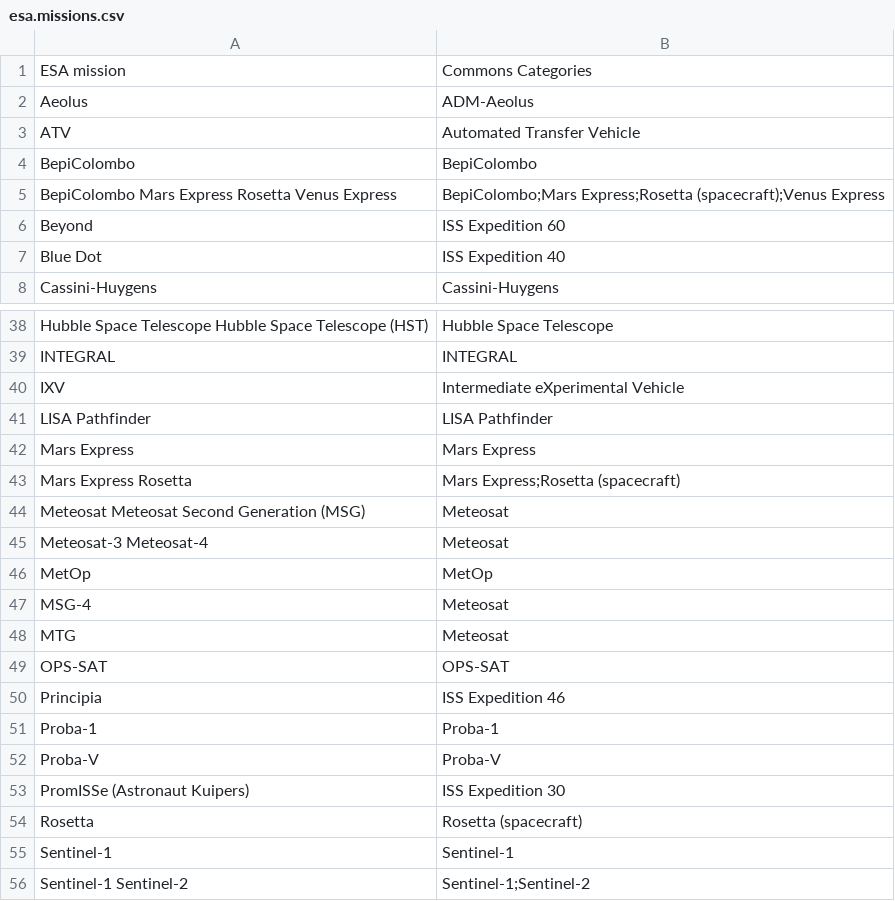
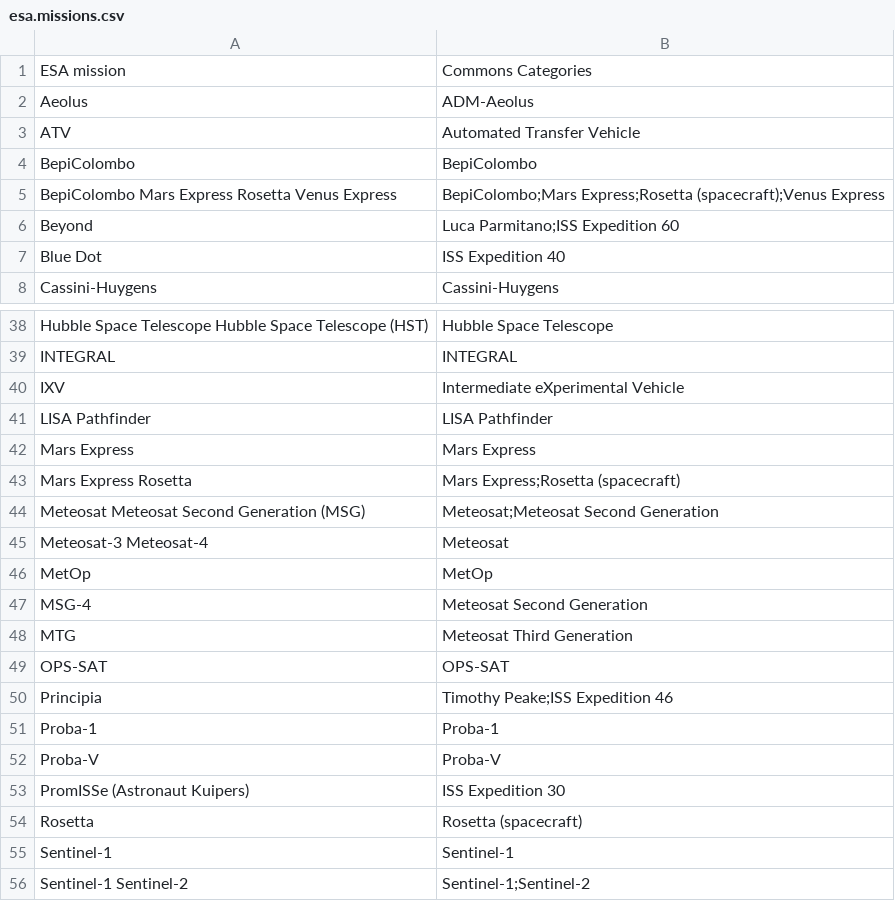
Before and after one commit to toolforge/tool-spacemedia, a CSV file: src/main/resources/mapping/esa.missions.csv, drawn as a sheet; only a part is shown, gaps mark what is left out.

```diff
--- a/src/main/resources/mapping/esa.missions.csv
+++ b/src/main/resources/mapping/esa.missions.csv
@@ -5,3 +5,3 @@
 "BepiColombo Mars Express Rosetta Venus Express","BepiColombo;Mars Express;Rosetta (spacecraft);Venus Express"
-"Beyond","ISS Expedition 60"
+"Beyond","Luca Parmitano;ISS Expedition 60"
 "Blue Dot","ISS Expedition 40"
@@ -43,9 +43,9 @@
 "Mars Express Rosetta","Mars Express;Rosetta (spacecraft)"
-"Meteosat Meteosat Second Generation (MSG)","Meteosat"
+"Meteosat Meteosat Second Generation (MSG)","Meteosat;Meteosat Second Generation"
 "Meteosat-3 Meteosat-4","Meteosat"
 "MetOp","MetOp"
-"MSG-4","Meteosat"
-"MTG","Meteosat"
+"MSG-4","Meteosat Second Generation"
+"MTG","Meteosat Third Generation"
 "OPS-SAT","OPS-SAT"
-"Principia","ISS Expedition 46"
+"Principia","Timothy Peake;ISS Expedition 46"
 "Proba-1","Proba-1"
```
Also changed, not shown: 1 other file.
